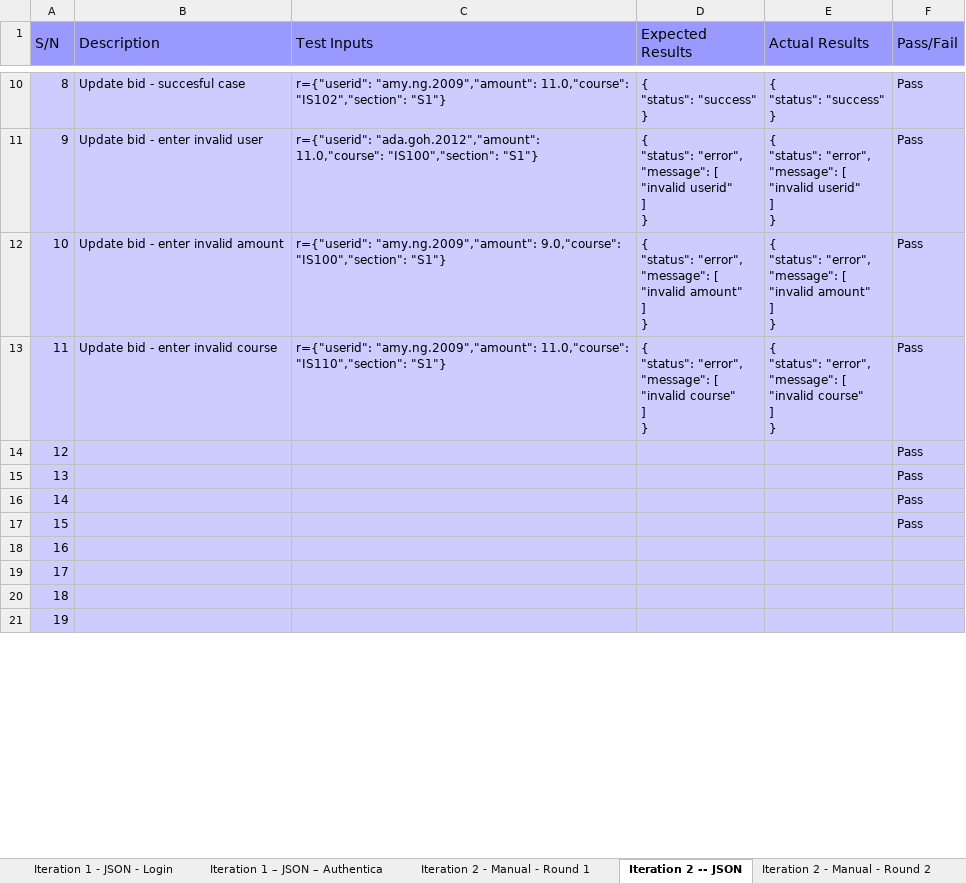
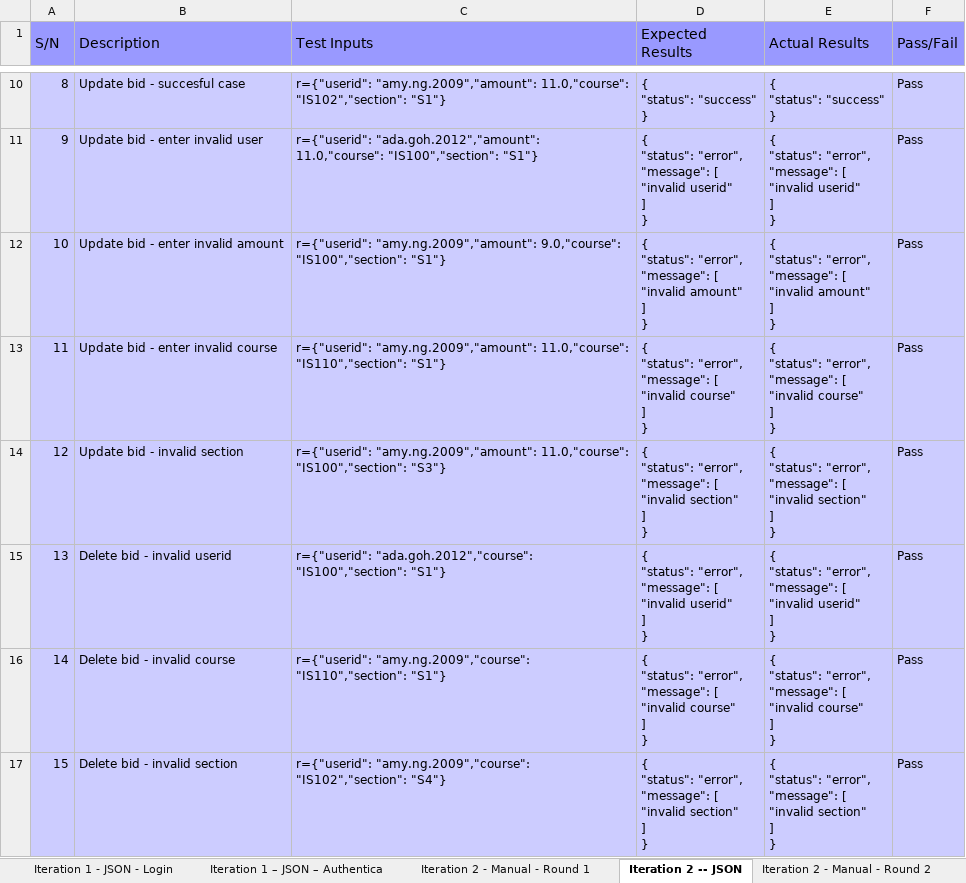
Before and after one commit to ameyrathi/SWE-Project, an Excel workbook: testing/testcases.xlsx, sheet Iteration 2 -- JSON, drawn as a sheet; only a part is shown, gaps mark what is left out; values as stored, in another font and other column widths than the file's, no borders; removed rows and columns are numbered as before the commit, all else as after; ↵ is a line break in a cell; the diff covers the shown part only; the diff names each change by its address in the sheet, - before the commit and + after, or states it on an @@ line.

Commit message:
Updated testcases.xlsx for JSON testcase
updated iteration 2 JSON testcases

```diff
--- a/testing/testcases.xlsx (sheet Iteration 2 -- JSON)
+++ b/testing/testcases.xlsx (sheet Iteration 2 -- JSON)
-row 14: 12 |  |  |  |  | Pass
-row 15: 13 |  |  |  |  | Pass
-row 16: 14 |  |  |  |  | Pass
-row 17: 15 |  |  |  |  | Pass
@@ column A (S/N) renumbered between rows 14 and 18 @@
-B14 (Description): (empty)
+B14 (Description): Update bid - invalid section
-C14 (Test Inputs): (empty)
+C14 (Test Inputs): r={"userid": "amy.ng.2009","amount": 11.0,"course": "IS100","section": "S3"}
-D14 (Expected Results): (empty)
+D14 (Expected Results): { ↵ "status": "error", ↵ "message": [ ↵ "invalid section" ↵ ] ↵ }
-E14 (Actual Results): (empty)
+E14 (Actual Results): { ↵ "status": "error", ↵ "message": [ ↵ "invalid section" ↵ ] ↵ }
-F14:F17 (Pass/Fail): (empty)
+F14:F17 (Pass/Fail): Pass
-B15 (Description): (empty)
+B15 (Description): Delete bid - invalid userid
-C15 (Test Inputs): (empty)
+C15 (Test Inputs): r={"userid": "ada.goh.2012","course": "IS100","section": "S1"}
-D15 (Expected Results): (empty)
+D15 (Expected Results): { ↵ "status": "error", ↵ "message": [ ↵ "invalid userid" ↵ ] ↵ }
-E15 (Actual Results): (empty)
+E15 (Actual Results): { ↵ "status": "error", ↵ "message": [ ↵ "invalid userid" ↵ ] ↵ }
-B16 (Description): (empty)
+B16 (Description): Delete bid - invalid course
-C16 (Test Inputs): (empty)
+C16 (Test Inputs): r={"userid": "amy.ng.2009","course": "IS110","section": "S1"}
-D16 (Expected Results): (empty)
+D16 (Expected Results): { ↵ "status": "error", ↵ "message": [ ↵ "invalid course" ↵ ] ↵ }
-E16 (Actual Results): (empty)
+E16 (Actual Results): { ↵ "status": "error", ↵ "message": [ ↵ "invalid course" ↵ ] ↵ }
-B17 (Description): (empty)
+B17 (Description): Delete bid - invalid section
-C17 (Test Inputs): (empty)
+C17 (Test Inputs): r={"userid": "amy.ng.2009","course": "IS102","section": "S4"}
-D17 (Expected Results): (empty)
+D17 (Expected Results): { ↵ "status": "error", ↵ "message": [ ↵ "invalid section" ↵ ] ↵ }
-E17 (Actual Results): (empty)
+E17 (Actual Results): { ↵ "status": "error", ↵ "message": [ ↵ "invalid section" ↵ ] ↵ }
```
Also changed, not shown: 17 added rows and 5 edited cells elsewhere in this sheet.
